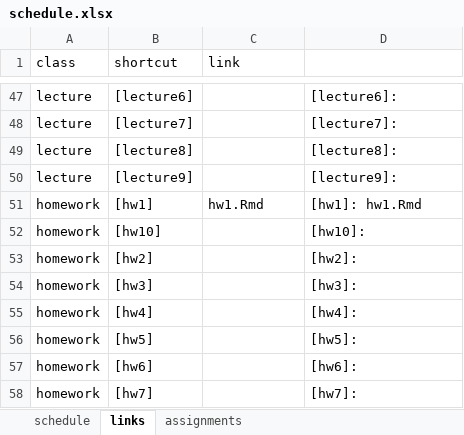
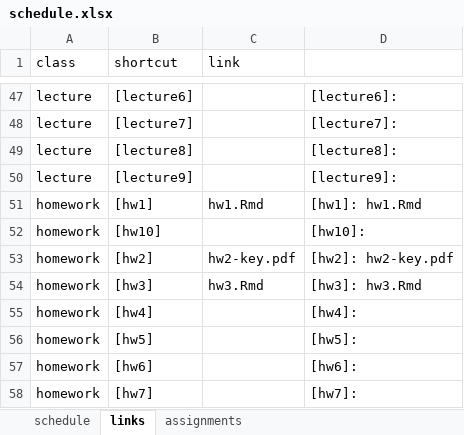
Before and after one commit to uo-datasci-specialization/c1-intro-fall-2022, an Excel workbook: docs/nopublish/schedule.xlsx, sheet links, drawn as a sheet; only a part is shown, gaps mark what is left out; values as stored, in another font and other column widths than the file's, no borders; the diff names each change by its address in the sheet, - before the commit and + after, or states it on an @@ line.

```diff
--- a/docs/nopublish/schedule.xlsx (sheet links)
+++ b/docs/nopublish/schedule.xlsx (sheet links)
-C53 (link): (empty)
+C53 (link): hw2-key.pdf
-D53: [hw2]:
+D53: [hw2]: hw2-key.pdf
-C54 (link): (empty)
+C54 (link): hw3.Rmd
-D54: [hw3]:
+D54: [hw3]: hw3.Rmd
```
Also changed, not shown: sheet schedule, sheet assignments, 6 other files.
